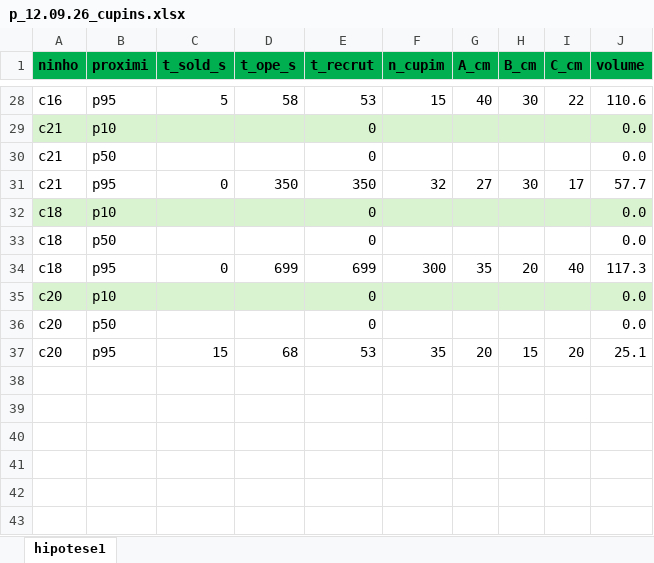
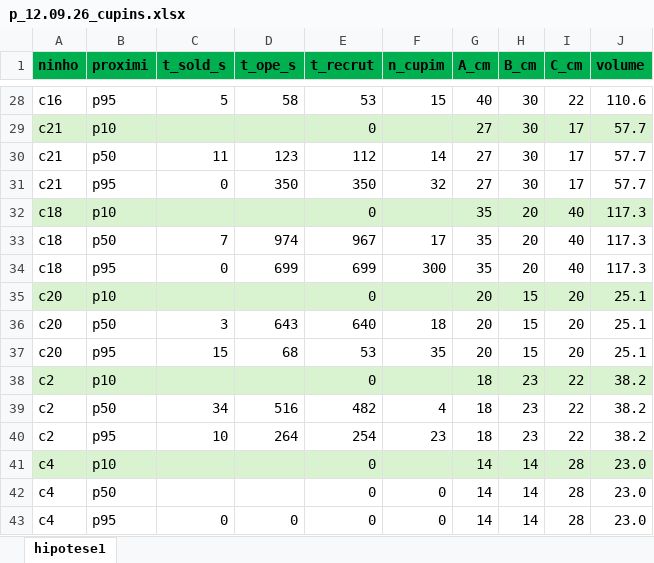
Before and after one commit to cmilacristina/cupins_ecopan, an Excel workbook: data/raw/p_12.09.26_cupins.xlsx, sheet hipotese1, drawn as a sheet; only a part is shown, gaps mark what is left out; values as stored, in another font and other column widths than the file's, no borders; removed rows and columns are numbered as before the commit, all else as after; the diff covers the shown part only; the diff names each change by its address in the sheet, - before the commit and + after, or states it on an @@ line.

```diff
--- a/data/raw/p_12.09.26_cupins.xlsx (sheet hipotese1)
+++ b/data/raw/p_12.09.26_cupins.xlsx (sheet hipotese1)
-G29 (A_cm): (empty)
+G29 (A_cm): 27
-H29 (B_cm): (empty)
+H29 (B_cm): 30
-I29 (C_cm): (empty)
+I29 (C_cm): 17
-J29 (volume): 0.0
+J29 (volume): 57.7
-row 30: c21 | p50 |  |  | 0 |  |  |  |  | 0.0
+row 30: c21 | p50 | 11 | 123 | 112 | 14 | 27 | 30 | 17 | 57.7
-G32 (A_cm): (empty)
+G32 (A_cm): 35
-H32 (B_cm): (empty)
+H32 (B_cm): 20
-I32 (C_cm): (empty)
+I32 (C_cm): 40
-J32 (volume): 0.0
+J32 (volume): 117.3
-row 33: c18 | p50 |  |  | 0 |  |  |  |  | 0.0
+row 33: c18 | p50 | 7 | 974 | 967 | 17 | 35 | 20 | 40 | 117.3
-G35 (A_cm): (empty)
+G35 (A_cm): 20
-H35 (B_cm): (empty)
+H35 (B_cm): 15
-I35 (C_cm): (empty)
+I35 (C_cm): 20
-J35 (volume): 0.0
+J35 (volume): 25.1
-row 36: c20 | p50 |  |  | 0 |  |  |  |  | 0.0
+row 36: c20 | p50 | 3 | 643 | 640 | 18 | 20 | 15 | 20 | 25.1
+row 38: c2 | p10 |  |  | 0 |  | 18 | 23 | 22 | 38.2
+row 39: c2 | p50 | 34 | 516 | 482 | 4 | 18 | 23 | 22 | 38.2
+row 40: c2 | p95 | 10 | 264 | 254 | 23 | 18 | 23 | 22 | 38.2
+row 41: c4 | p10 |  |  | 0 |  | 14 | 14 | 28 | 23.0
+row 42: c4 | p50 |  |  | 0 | 0 | 14 | 14 | 28 | 23.0
+row 43: c4 | p95 | 0 | 0 | 0 | 0 | 14 | 14 | 28 | 23.0
```
Also changed, not shown: 7 added rows, 7 removed rows and 52 edited cells elsewhere in this sheet.
